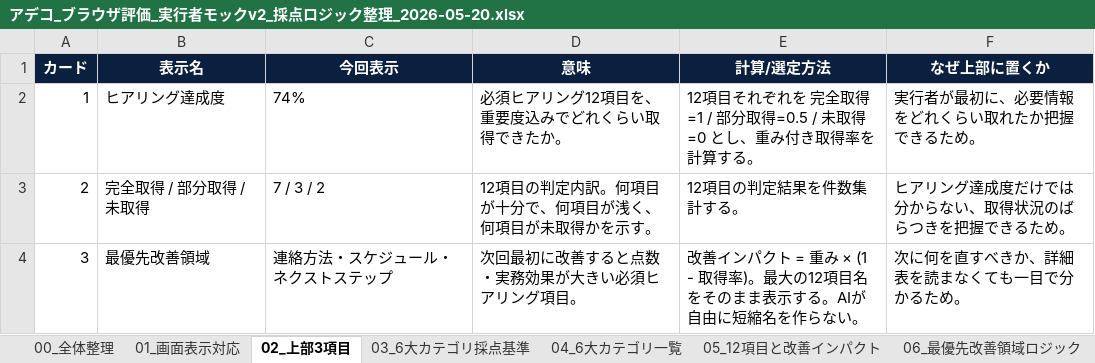
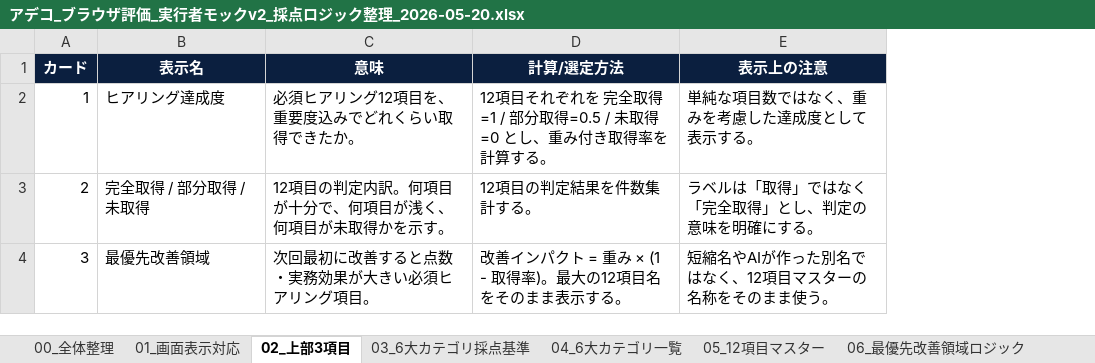
Before and after one commit to Zenoffice-co-ltd/AI_RPG, an Excel workbook: outputs/browser_eval_result_mock_v2_logic/アデコ_ブラウザ評価_実行者モックv2_採点ロジック整理_2026-05-20.xlsx, sheet 02_上部3項目, drawn as a sheet; values as stored, in another font and other column widths than the file's, no borders; removed rows and columns are numbered as before the commit, all else as after; the diff names each change by its address in the sheet, - before the commit and + after, or states it on an @@ line.

```diff
--- a/outputs/browser_eval_result_mock_v2_logic/アデコ_ブラウザ評価_実行者モックv2_採点ロジック整理_2026-05-20.xlsx (sheet 02_上部3項目)
+++ b/outputs/browser_eval_result_mock_v2_logic/アデコ_ブラウザ評価_実行者モックv2_採点ロジック整理_2026-05-20.xlsx (sheet 02_上部3項目)
-sheet tab: 05_12項目と改善インパクト
+sheet tab: 05_12項目マスター
-column C (今回表示), rows 2-4: 74% | 7 / 3 / 2 | 連絡方法・スケジュール・ネクストステップ
-column F (なぜ上部に置くか), rows 2-4: 実行者が最初に、必要情報をどれくらい取れたか把握できるため。 | ヒアリング達成度だけでは分からない、取得状況のばらつきを把握できるため。 | 次に何を直すべきか、詳細表を読まなくても一目で分かるため。
+column E (表示上の注意), rows 2-4: 単純な項目数ではなく、重みを考慮した達成度として表示する。 | ラベルは「取得」ではなく「完全取得」とし、判定の意味を明確にする。 | 短縮名やAIが作った別名ではなく、12項目マスターの名称をそのまま使う。
-D4 (計算/選定方法): …示する。AIが自由に短縮名を作らない。
+D4 (計算/選定方法): …示する。
```
Also changed, not shown: sheet 05_12項目マスター, sheet 03_6大カテゴリ採点基準, sheet 07_会話フロー表記, sheet 04_6大カテゴリ一覧, sheet 08_総合点計算, sheet 01_画面表示対応, 3 more sheets.
